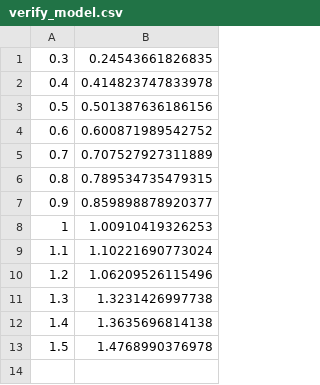
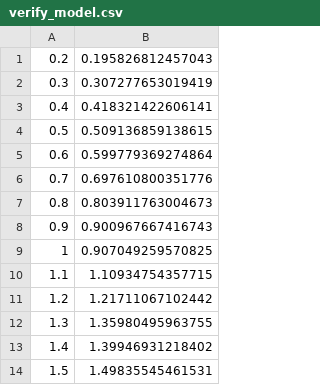
Before and after one commit to ronca98/mse312_project, a CSV file: verify_model.csv, drawn as a sheet.

```diff
--- a/verify_model.csv
+++ b/verify_model.csv
@@ -1,13 +1,14 @@
-0.3,0.24543661826835
-0.4,0.414823747833978
-0.5,0.501387636186156
-0.6,0.600871989542752
-0.7,0.707527927311889
-0.8,0.789534735479315
-0.9,0.859898878920377
-1,1.00910419326253
-1.1,1.10221690773024
-1.2,1.06209526115496
-1.3,1.3231426997738
-1.4,1.3635696814138
-1.5,1.4768990376978
+0.2,0.195826812457043
+0.3,0.307277653019419
+0.4,0.418321422606141
+0.5,0.509136859138615
+0.6,0.599779369274864
+0.7,0.697610800351776
+0.8,0.803911763004673
+0.9,0.900967667416743
+1,0.907049259570825
+1.1,1.10934754357715
+1.2,1.21711067102442
+1.3,1.35980495963755
+1.4,1.39946931218402
+1.5,1.49835545461531
```
Also changed, not shown: 9 other files.
